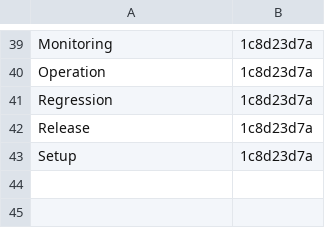
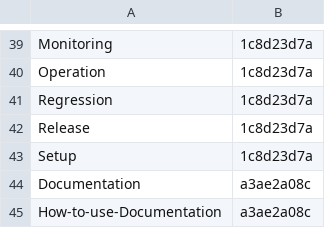
Before and after one commit to Charlie-org146/agent-workflow-template, a TSV file: .loop/kept/follows-adoption.tsv, drawn as a sheet; only a part is shown, gaps mark what is left out.

Commit message:
Kept: follows-adoption

```diff
--- a/.loop/kept/follows-adoption.tsv
+++ b/.loop/kept/follows-adoption.tsv
@@ -43 +43,3 @@ Release	1c8d23d7a
 Setup	1c8d23d7a
+Documentation	a3ae2a08c
+How-to-use-Documentation	a3ae2a08c
```
